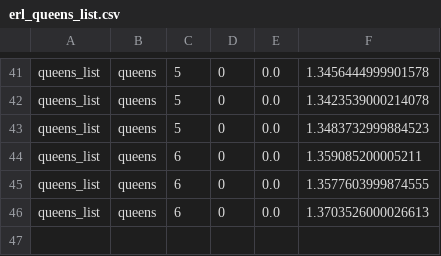
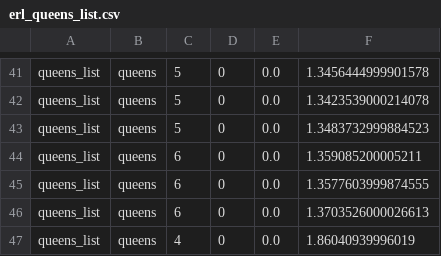
Before and after one commit to joegharbi/rosetta, a CSV file: erl_queens_list.csv, drawn as a sheet; only a part is shown, gaps mark what is left out.

```diff
--- a/erl_queens_list.csv
+++ b/erl_queens_list.csv
@@ -46 +46,2 @@ queens_list;queens;6;0;0.0;1.3577603999874555
 queens_list;queens;6;0;0.0;1.3703526000026613
+queens_list;queens;4;0;0.0;1.86040939996019
```
Also changed, not shown: 1 other file.
